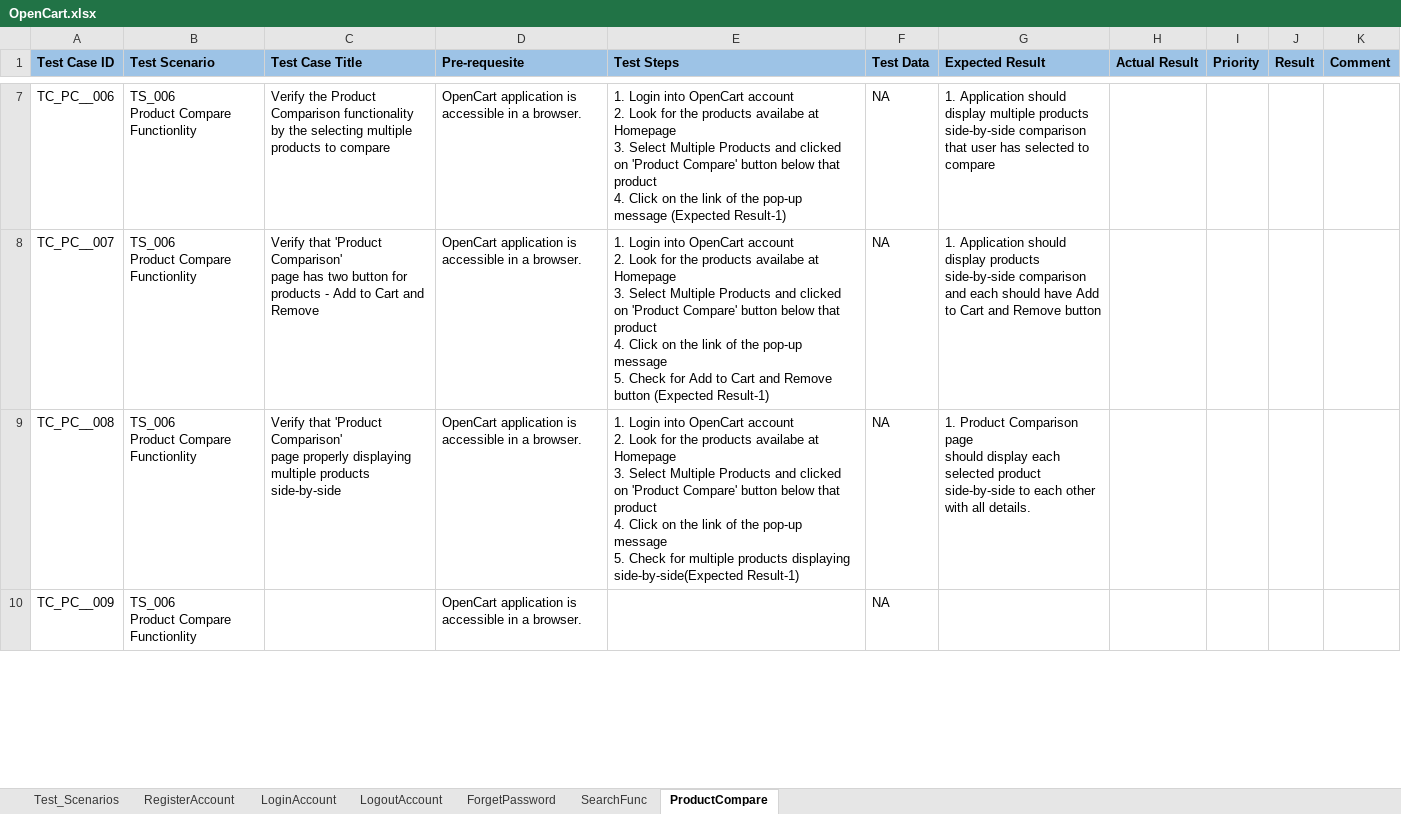
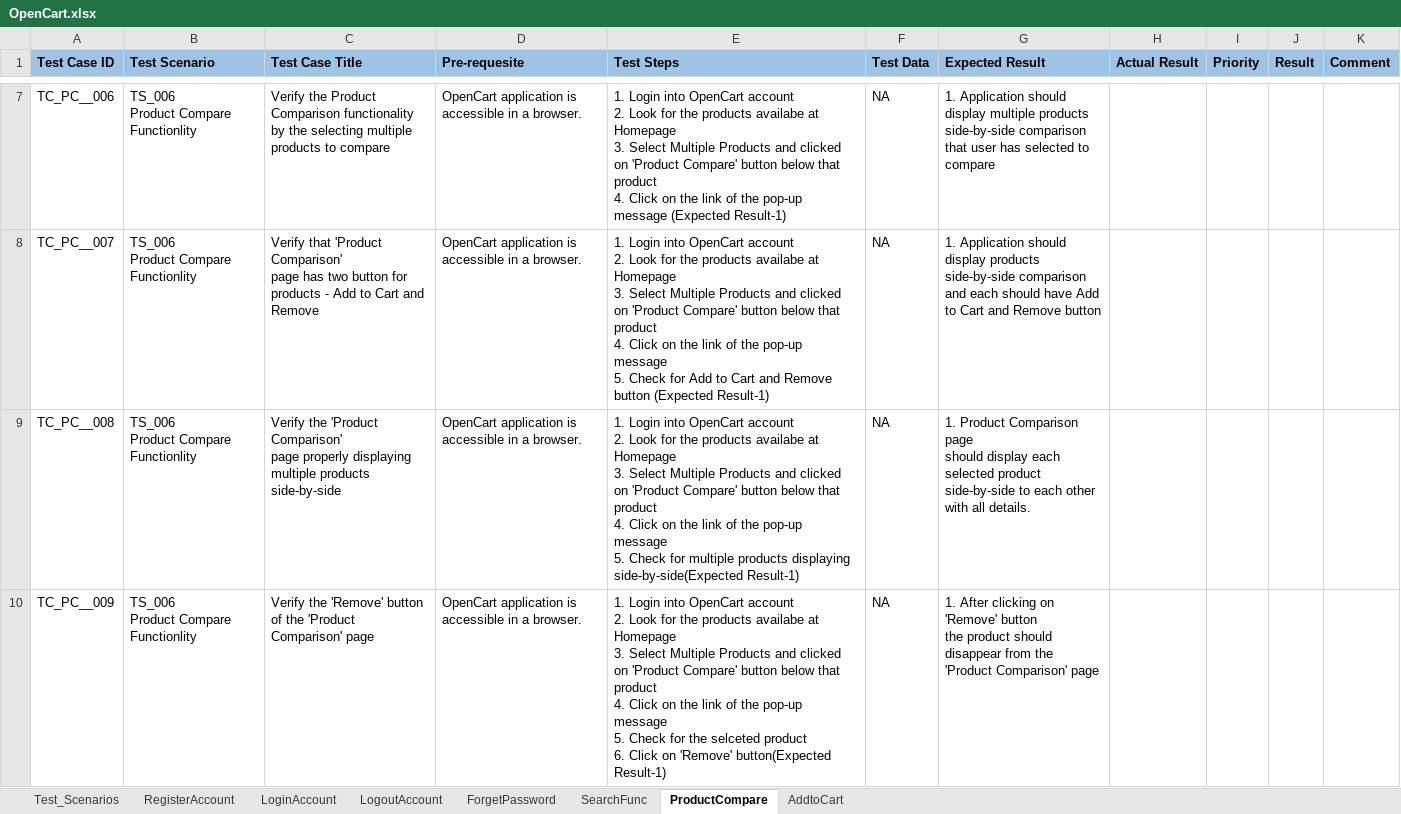
Before and after one commit to iamwasim7/SoftwareTesting, an Excel workbook: ManualTestingProject/OpenCart.xlsx, sheet ProductCompare, drawn as a sheet; only a part is shown, gaps mark what is left out; values as stored, in another font and other column widths than the file's, no borders; ↵ is a line break in a cell; the diff covers the shown part only; the diff names each change by its address in the sheet, - before the commit and + after, or states it on an @@ line.

Commit message:
Added Product Compare and Add to Cart Test Cases

```diff
--- a/ManualTestingProject/OpenCart.xlsx (sheet ProductCompare)
+++ b/ManualTestingProject/OpenCart.xlsx (sheet ProductCompare)
+sheet tab: AddtoCart
-C9 (Test Case Title): Verify that 'Product Comparison'…
+C9 (Test Case Title): Verify the 'Product Comparison'…
-C10 (Test Case Title): (empty)
+C10 (Test Case Title): Verify the 'Remove' button of the 'Product Comparison' page
-E10 (Test Steps): (empty)
+E10 (Test Steps): 1. Login into OpenCart account ↵ 2. Look for the products availabe at Homepage ↵ 3. Select Multiple Products and clicked on 'Product Compare' button below that product ↵ 4. Click on the link of the pop-up message ↵ 5. Check for the selceted product ↵ 6. Click on 'Remove' button(Expected Result-1)
-G10 (Expected Result): (empty)
+G10 (Expected Result): 1. After clicking on 'Remove' button ↵ the product should disappear from the 'Product Comparison' page
```
Also changed, not shown: 4 edited cells elsewhere in this sheet.
